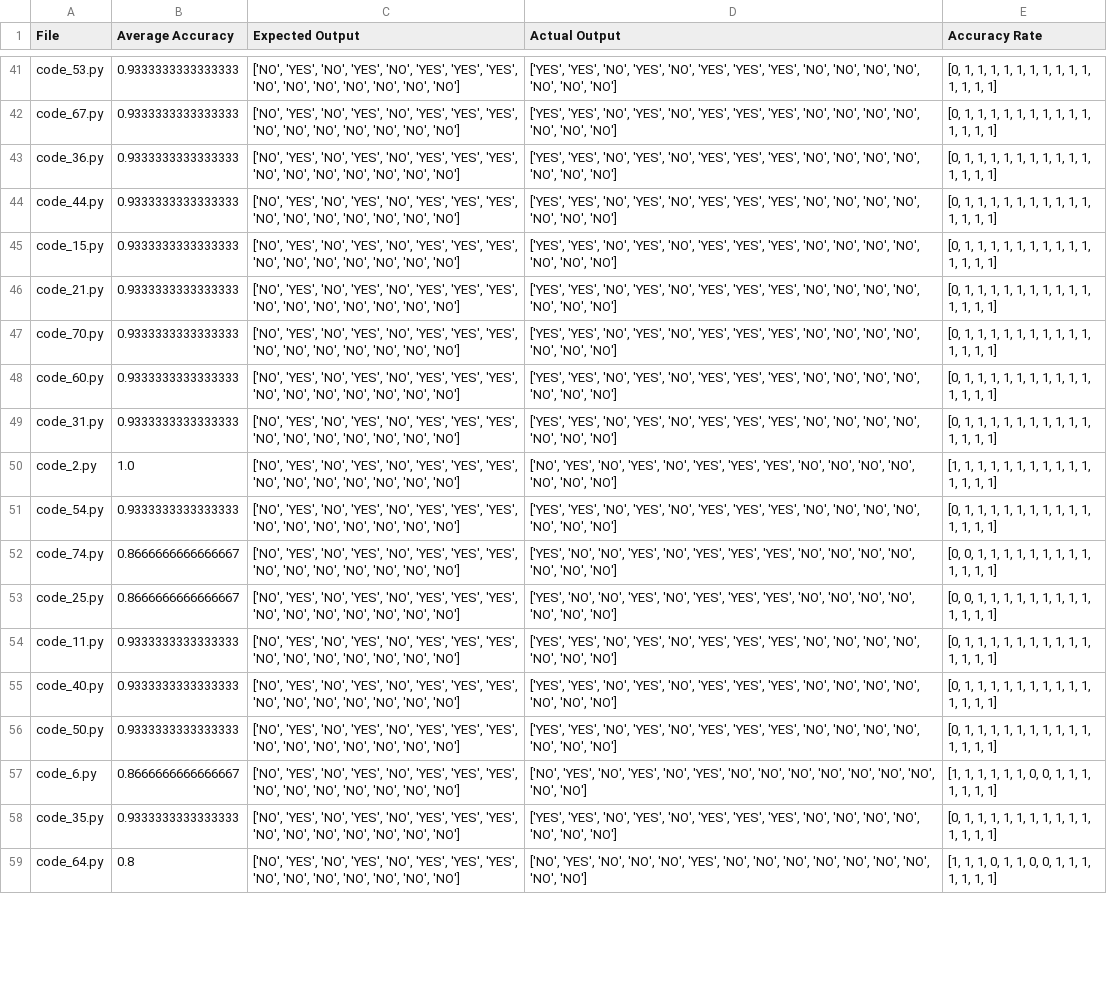
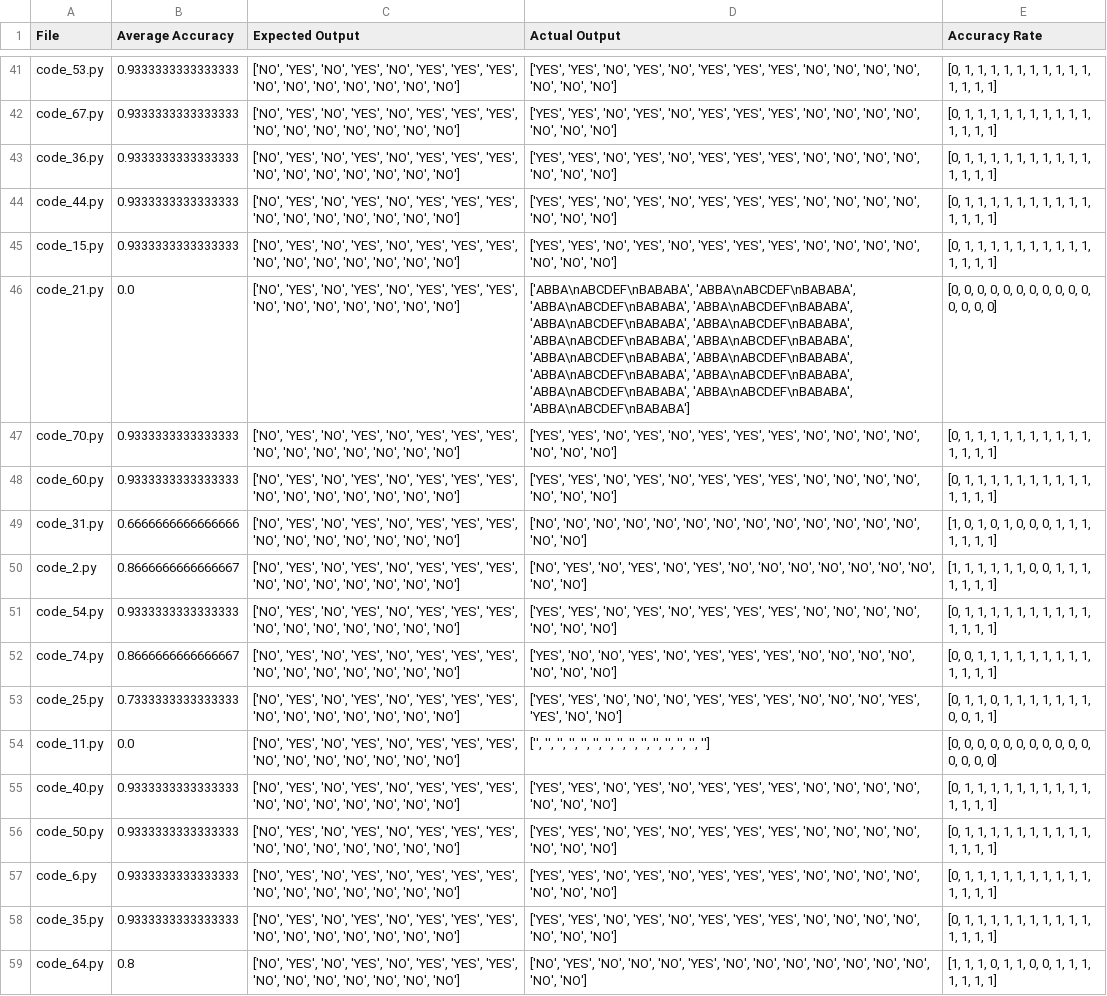
Before and after one commit to Xuan-1998/CodeGen, a CSV file: codeGen/results/zero_shot/4c2b3dce/results.csv, drawn as a sheet; only a part is shown, gaps mark what is left out; the diff covers the shown part only.

```diff
--- a/codeGen/results/zero_shot/4c2b3dce/results.csv
+++ b/codeGen/results/zero_shot/4c2b3dce/results.csv
@@ -45,14 +45,14 @@ code_44.py,0.9333333333333333,"['NO', 'YES', 'NO', 'YES', 'NO', 'YES', 'YES', 'Y
 code_15.py,0.9333333333333333,"['NO', 'YES', 'NO', 'YES', 'NO', 'YES', 'YES', 'YES', 'NO', 'NO', 'NO', 'NO', 'NO', 'NO', 'NO']","['YES', 'YES', 'NO', 'YES', 'NO', 'YES', 'YES', 'YES', 'NO', 'NO', 'NO', 'NO', 'NO', 'NO', 'NO']","[0, 1, 1, 1, 1, 1, 1, 1, 1, 1, 1, 1, 1, 1, 1]"
-code_21.py,0.9333333333333333,"['NO', 'YES', 'NO', 'YES', 'NO', 'YES', 'YES', 'YES', 'NO', 'NO', 'NO', 'NO', 'NO', 'NO', 'NO']","['YES', 'YES', 'NO', 'YES', 'NO', 'YES', 'YES', 'YES', 'NO', 'NO', 'NO', 'NO', 'NO', 'NO', 'NO']","[0, 1, 1, 1, 1, 1, 1, 1, 1, 1, 1, 1, 1, 1, 1]"
+code_21.py,0.0,"['NO', 'YES', 'NO', 'YES', 'NO', 'YES', 'YES', 'YES', 'NO', 'NO', 'NO', 'NO', 'NO', 'NO', 'NO']","['ABBA\nABCDEF\nBABABA', 'ABBA\nABCDEF\nBABABA', 'ABBA\nABCDEF\nBABABA', 'ABBA\nABCDEF\nBABABA', 'ABBA\nABCDEF\nBABABA', 'ABBA\nABCDEF\nBABABA', 'ABBA\nABCDEF\nBABABA', 'ABBA\nABCDEF\nBABABA', 'ABBA\nABCDEF\nBABABA', 'ABBA\nABCDEF\nBABABA', 'ABBA\nABCDEF\nBABABA', 'ABBA\nABCDEF\nBABABA', 'ABBA\nABCDEF\nBABABA', 'ABBA\nABCDEF\nBABABA', 'ABBA\nABCDEF\nBABABA']","[0, 0, 0, 0, 0, 0, 0, 0, 0, 0, 0, 0, 0, 0, 0]"
 code_70.py,0.9333333333333333,"['NO', 'YES', 'NO', 'YES', 'NO', 'YES', 'YES', 'YES', 'NO', 'NO', 'NO', 'NO', 'NO', 'NO', 'NO']","['YES', 'YES', 'NO', 'YES', 'NO', 'YES', 'YES', 'YES', 'NO', 'NO', 'NO', 'NO', 'NO', 'NO', 'NO']","[0, 1, 1, 1, 1, 1, 1, 1, 1, 1, 1, 1, 1, 1, 1]"
 code_60.py,0.9333333333333333,"['NO', 'YES', 'NO', 'YES', 'NO', 'YES', 'YES', 'YES', 'NO', 'NO', 'NO', 'NO', 'NO', 'NO', 'NO']","['YES', 'YES', 'NO', 'YES', 'NO', 'YES', 'YES', 'YES', 'NO', 'NO', 'NO', 'NO', 'NO', 'NO', 'NO']","[0, 1, 1, 1, 1, 1, 1, 1, 1, 1, 1, 1, 1, 1, 1]"
-code_31.py,0.9333333333333333,"['NO', 'YES', 'NO', 'YES', 'NO', 'YES', 'YES', 'YES', 'NO', 'NO', 'NO', 'NO', 'NO', 'NO', 'NO']","['YES', 'YES', 'NO', 'YES', 'NO', 'YES', 'YES', 'YES', 'NO', 'NO', 'NO', 'NO', 'NO', 'NO', 'NO']","[0, 1, 1, 1, 1, 1, 1, 1, 1, 1, 1, 1, 1, 1, 1]"
-code_2.py,1.0,"['NO', 'YES', 'NO', 'YES', 'NO', 'YES', 'YES', 'YES', 'NO', 'NO', 'NO', 'NO', 'NO', 'NO', 'NO']","['NO', 'YES', 'NO', 'YES', 'NO', 'YES', 'YES', 'YES', 'NO', 'NO', 'NO', 'NO', 'NO', 'NO', 'NO']","[1, 1, 1, 1, 1, 1, 1, 1, 1, 1, 1, 1, 1, 1, 1]"
+code_31.py,0.6666666666666666,"['NO', 'YES', 'NO', 'YES', 'NO', 'YES', 'YES', 'YES', 'NO', 'NO', 'NO', 'NO', 'NO', 'NO', 'NO']","['NO', 'NO', 'NO', 'NO', 'NO', 'NO', 'NO', 'NO', 'NO', 'NO', 'NO', 'NO', 'NO', 'NO', 'NO']","[1, 0, 1, 0, 1, 0, 0, 0, 1, 1, 1, 1, 1, 1, 1]"
+code_2.py,0.8666666666666667,"['NO', 'YES', 'NO', 'YES', 'NO', 'YES', 'YES', 'YES', 'NO', 'NO', 'NO', 'NO', 'NO', 'NO', 'NO']","['NO', 'YES', 'NO', 'YES', 'NO', 'YES', 'NO', 'NO', 'NO', 'NO', 'NO', 'NO', 'NO', 'NO', 'NO']","[1, 1, 1, 1, 1, 1, 0, 0, 1, 1, 1, 1, 1, 1, 1]"
 code_54.py,0.9333333333333333,"['NO', 'YES', 'NO', 'YES', 'NO', 'YES', 'YES', 'YES', 'NO', 'NO', 'NO', 'NO', 'NO', 'NO', 'NO']","['YES', 'YES', 'NO', 'YES', 'NO', 'YES', 'YES', 'YES', 'NO', 'NO', 'NO', 'NO', 'NO', 'NO', 'NO']","[0, 1, 1, 1, 1, 1, 1, 1, 1, 1, 1, 1, 1, 1, 1]"
 code_74.py,0.8666666666666667,"['NO', 'YES', 'NO', 'YES', 'NO', 'YES', 'YES', 'YES', 'NO', 'NO', 'NO', 'NO', 'NO', 'NO', 'NO']","['YES', 'NO', 'NO', 'YES', 'NO', 'YES', 'YES', 'YES', 'NO', 'NO', 'NO', 'NO', 'NO', 'NO', 'NO']","[0, 0, 1, 1, 1, 1, 1, 1, 1, 1, 1, 1, 1, 1, 1]"
-code_25.py,0.8666666666666667,"['NO', 'YES', 'NO', 'YES', 'NO', 'YES', 'YES', 'YES', 'NO', 'NO', 'NO', 'NO', 'NO', 'NO', 'NO']","['YES', 'NO', 'NO', 'YES', 'NO', 'YES', 'YES', 'YES', 'NO', 'NO', 'NO', 'NO', 'NO', 'NO', 'NO']","[0, 0, 1, 1, 1, 1, 1, 1, 1, 1, 1, 1, 1, 1, 1]"
-code_11.py,0.9333333333333333,"['NO', 'YES', 'NO', 'YES', 'NO', 'YES', 'YES', 'YES', 'NO', 'NO', 'NO', 'NO', 'NO', 'NO', 'NO']","['YES', 'YES', 'NO', 'YES', 'NO', 'YES', 'YES', 'YES', 'NO', 'NO', 'NO', 'NO', 'NO', 'NO', 'NO']","[0, 1, 1, 1, 1, 1, 1, 1, 1, 1, 1, 1, 1, 1, 1]"
+code_25.py,0.7333333333333333,"['NO', 'YES', 'NO', 'YES', 'NO', 'YES', 'YES', 'YES', 'NO', 'NO', 'NO', 'NO', 'NO', 'NO', 'NO']","['YES', 'YES', 'NO', 'NO', 'NO', 'YES', 'YES', 'YES', 'NO', 'NO', 'NO', 'YES', 'YES', 'NO', 'NO']","[0, 1, 1, 0, 1, 1, 1, 1, 1, 1, 1, 0, 0, 1, 1]"
+code_11.py,0.0,"['NO', 'YES', 'NO', 'YES', 'NO', 'YES', 'YES', 'YES', 'NO', 'NO', 'NO', 'NO', 'NO', 'NO', 'NO']","['', '', '', '', '', '', '', '', '', '', '', '', '', '', '']","[0, 0, 0, 0, 0, 0, 0, 0, 0, 0, 0, 0, 0, 0, 0]"
 code_40.py,0.9333333333333333,"['NO', 'YES', 'NO', 'YES', 'NO', 'YES', 'YES', 'YES', 'NO', 'NO', 'NO', 'NO', 'NO', 'NO', 'NO']","['YES', 'YES', 'NO', 'YES', 'NO', 'YES', 'YES', 'YES', 'NO', 'NO', 'NO', 'NO', 'NO', 'NO', 'NO']","[0, 1, 1, 1, 1, 1, 1, 1, 1, 1, 1, 1, 1, 1, 1]"
 code_50.py,0.9333333333333333,"['NO', 'YES', 'NO', 'YES', 'NO', 'YES', 'YES', 'YES', 'NO', 'NO', 'NO', 'NO', 'NO', 'NO', 'NO']","['YES', 'YES', 'NO', 'YES', 'NO', 'YES', 'YES', 'YES', 'NO', 'NO', 'NO', 'NO', 'NO', 'NO', 'NO']","[0, 1, 1, 1, 1, 1, 1, 1, 1, 1, 1, 1, 1, 1, 1]"
-code_6.py,0.8666666666666667,"['NO', 'YES', 'NO', 'YES', 'NO', 'YES', 'YES', 'YES', 'NO', 'NO', 'NO', 'NO', 'NO', 'NO', 'NO']","['NO', 'YES', 'NO', 'YES', 'NO', 'YES', 'NO', 'NO', 'NO', 'NO', 'NO', 'NO', 'NO', 'NO', 'NO']","[1, 1, 1, 1, 1, 1, 0, 0, 1, 1, 1, 1, 1, 1, 1]"
+code_6.py,0.9333333333333333,"['NO', 'YES', 'NO', 'YES', 'NO', 'YES', 'YES', 'YES', 'NO', 'NO', 'NO', 'NO', 'NO', 'NO', 'NO']","['YES', 'YES', 'NO', 'YES', 'NO', 'YES', 'YES', 'YES', 'NO', 'NO', 'NO', 'NO', 'NO', 'NO', 'NO']","[0, 1, 1, 1, 1, 1, 1, 1, 1, 1, 1, 1, 1, 1, 1]"
 code_35.py,0.9333333333333333,"['NO', 'YES', 'NO', 'YES', 'NO', 'YES', 'YES', 'YES', 'NO', 'NO', 'NO', 'NO', 'NO', 'NO', 'NO']","['YES', 'YES', 'NO', 'YES', 'NO', 'YES', 'YES', 'YES', 'NO', 'NO', 'NO', 'NO', 'NO', 'NO', 'NO']","[0, 1, 1, 1, 1, 1, 1, 1, 1, 1, 1, 1, 1, 1, 1]"
```
Also changed, not shown: 77 edited cells elsewhere in this file, codeGen/results/zero_shot/ea085ea1/results.csv, 10 other files.
